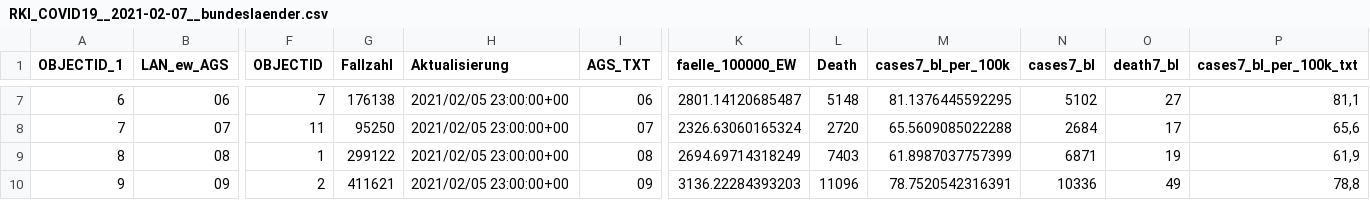
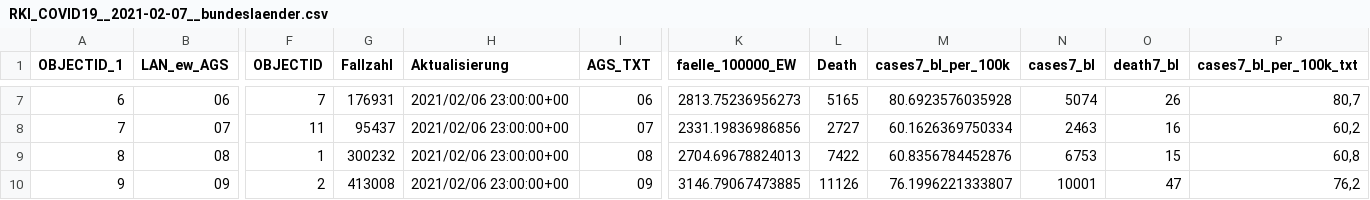
Before and after one commit to thomaswoehlke/covid19python, a CSV file: data/RKI_COVID19__2021-02-07__bundeslaender.csv, drawn as a sheet; only a part is shown, gaps mark what is left out; the diff covers the shown part only; the diff names each change by its address in the sheet, - before the commit and + after, or states it on an @@ line.

```diff
--- a/data/RKI_COVID19__2021-02-07__bundeslaender.csv
+++ b/data/RKI_COVID19__2021-02-07__bundeslaender.csv
-G7 (Fallzahl): 176138
+G7 (Fallzahl): 176931
-H7:H10 (Aktualisierung): 2021/02/05 23:00:00+00
+H7:H10 (Aktualisierung): 2021/02/06 23:00:00+00
-K7 (faelle_100000_EW): 2801.14120685487
+K7 (faelle_100000_EW): 2813.75236956273
-L7 (Death): 5148
+L7 (Death): 5165
-M7 (cases7_bl_per_100k): 81.1376445592295
+M7 (cases7_bl_per_100k): 80.6923576035928
-N7 (cases7_bl): 5102
+N7 (cases7_bl): 5074
-O7 (death7_bl): 27
+O7 (death7_bl): 26
-P7 (cases7_bl_per_100k_txt): 81,1
+P7 (cases7_bl_per_100k_txt): 80,7
-G8 (Fallzahl): 95250
+G8 (Fallzahl): 95437
-K8 (faelle_100000_EW): 2326.63060165324
+K8 (faelle_100000_EW): 2331.19836986856
-L8 (Death): 2720
+L8 (Death): 2727
-M8 (cases7_bl_per_100k): 65.5609085022288
+M8 (cases7_bl_per_100k): 60.1626369750334
-N8 (cases7_bl): 2684
+N8 (cases7_bl): 2463
-O8 (death7_bl): 17
+O8 (death7_bl): 16
-P8 (cases7_bl_per_100k_txt): 65,6
+P8 (cases7_bl_per_100k_txt): 60,2
-G9 (Fallzahl): 299122
+G9 (Fallzahl): 300232
-K9 (faelle_100000_EW): 2694.69714318249
+K9 (faelle_100000_EW): 2704.69678824013
-L9 (Death): 7403
+L9 (Death): 7422
-M9 (cases7_bl_per_100k): 61.8987037757399
+M9 (cases7_bl_per_100k): 60.8356784452876
-N9 (cases7_bl): 6871
+N9 (cases7_bl): 6753
-O9 (death7_bl): 19
+O9 (death7_bl): 15
-P9 (cases7_bl_per_100k_txt): 61,9
+P9 (cases7_bl_per_100k_txt): 60,8
-G10 (Fallzahl): 411621
+G10 (Fallzahl): 413008
-K10 (faelle_100000_EW): 3136.22284393203
+K10 (faelle_100000_EW): 3146.79067473885
-L10 (Death): 11096
+L10 (Death): 11126
-M10 (cases7_bl_per_100k): 78.7520542316391
+M10 (cases7_bl_per_100k): 76.1996221333807
-N10 (cases7_bl): 10336
+N10 (cases7_bl): 10001
-O10 (death7_bl): 49
+O10 (death7_bl): 47
-P10 (cases7_bl_per_100k_txt): 78,8
+P10 (cases7_bl_per_100k_txt): 76,2
```
Also changed, not shown: 92 edited cells elsewhere in this file, data/RKI_COVID19__2021-02-07__landkreise.csv, 1 other file.
